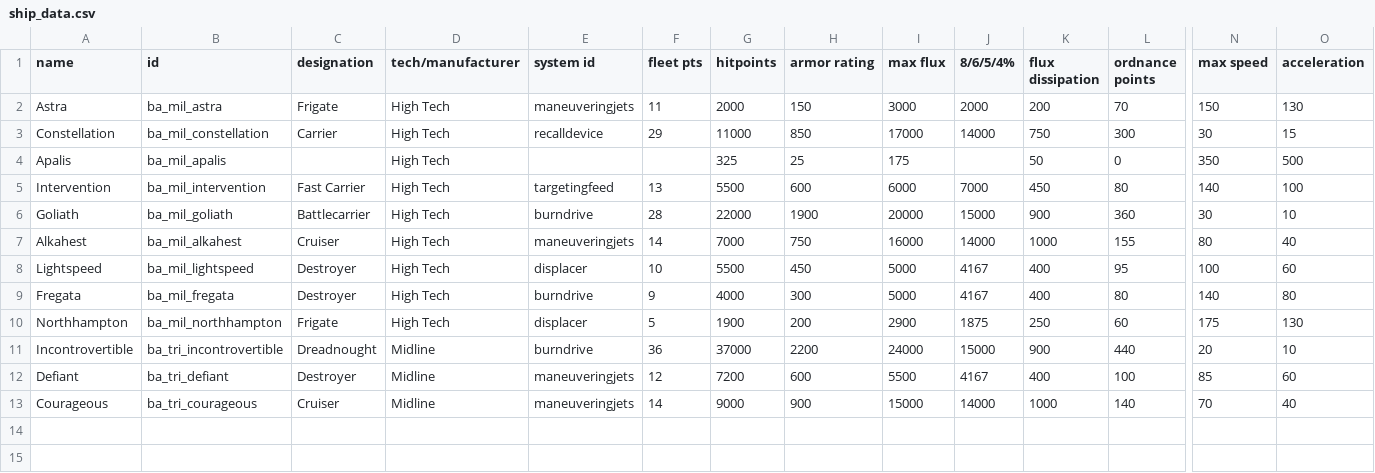
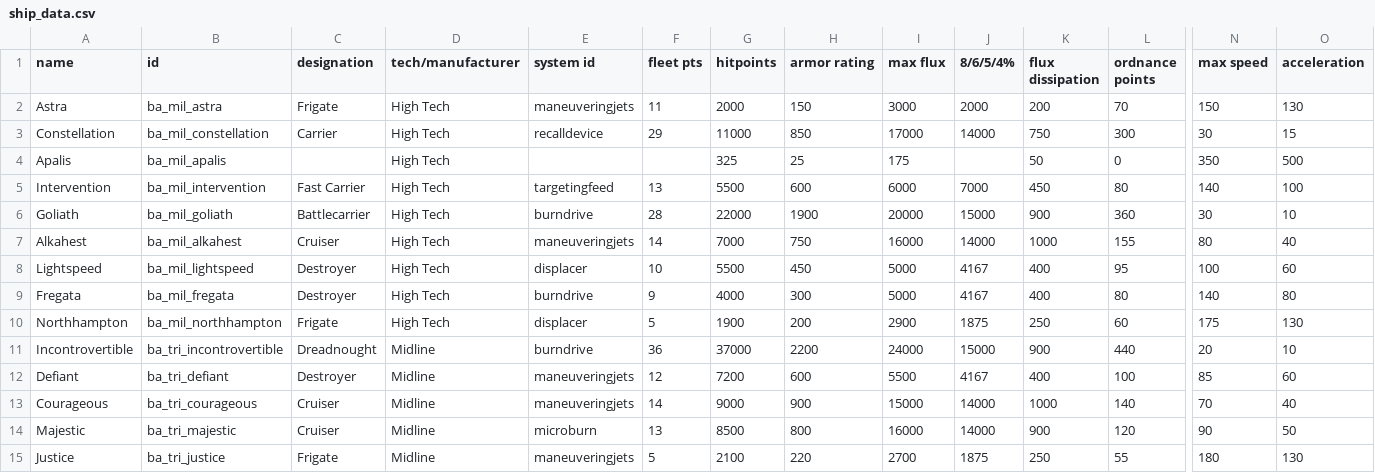
Before and after one commit to Strygon/BlueArchiveStarSector, a CSV file: data/hulls/ship_data.csv, drawn as a sheet; only a part is shown, gaps mark what is left out; rows hold the shown columns only; the diff names each change by its address in the sheet, - before the commit and + after, or states it on an @@ line.

Commit message:
New ships + Trinity ship tags

```diff
--- a/data/hulls/ship_data.csv
+++ b/data/hulls/ship_data.csv
+row 14: Majestic | ba_tri_majestic | Cruiser | Midline | microburn | 13 | 8500 | 800 | 16000 | 14000 | 900 | 120 | 90 | 50
+row 15: Justice | ba_tri_justice | Frigate | Midline | maneuveringjets | 5 | 2100 | 220 | 2700 | 1875 | 250 | 55 | 180 | 130
```
Also changed, not shown: 8 other files.
